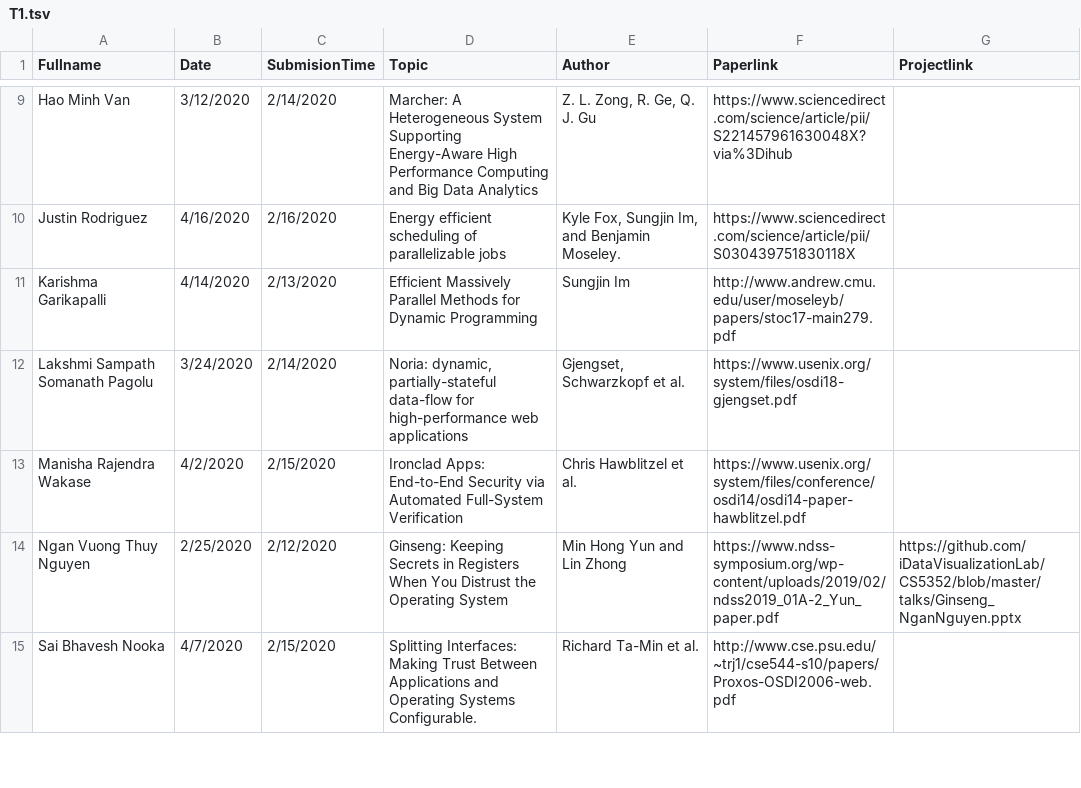
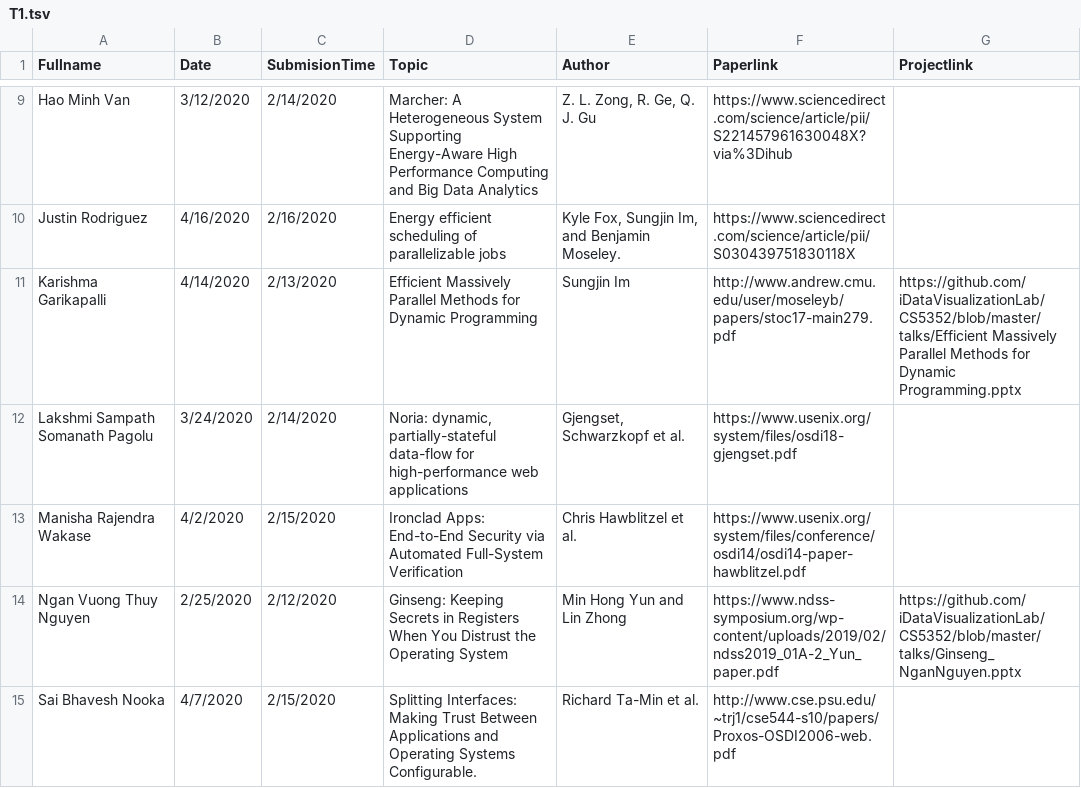
Before and after one commit to iDataVisualizationLab/CS5352, a TSV file: data/T1.tsv, drawn as a sheet; only a part is shown, gaps mark what is left out.

Commit message:
Update talk

```diff
--- a/data/T1.tsv
+++ b/data/T1.tsv
@@ -10,3 +10,3 @@ Hao Minh Van	3/12/2020	2/14/2020	Marcher: A Heterogeneous System Supporting Ener
 Justin Rodriguez	4/16/2020	2/16/2020	Energy efficient scheduling of parallelizable jobs	"Kyle Fox, Sungjin Im, and Benjamin Moseley."	https://www.sciencedirect.com/science/article/pii/S030439751830118X	
-Karishma Garikapalli	4/14/2020	2/13/2020	Efficient Massively Parallel Methods for Dynamic Programming	Sungjin Im	http://www.andrew.cmu.edu/user/moseleyb/papers/stoc17-main279.pdf	
+Karishma Garikapalli	4/14/2020	2/13/2020	Efficient Massively Parallel Methods for Dynamic Programming	Sungjin Im	http://www.andrew.cmu.edu/user/moseleyb/papers/stoc17-main279.pdf	https://github.com/iDataVisualizationLab/CS5352/blob/master/talks/Efficient Massively Parallel Methods for Dynamic Programming.pptx
 Lakshmi Sampath Somanath Pagolu	3/24/2020	2/14/2020	"Noria: dynamic, partially-stateful data-flow for high-performance web applications"	"Gjengset, Schwarzkopf et al."	https://www.usenix.org/system/files/osdi18-gjengset.pdf	
```
Also changed, not shown: 1 other file.
